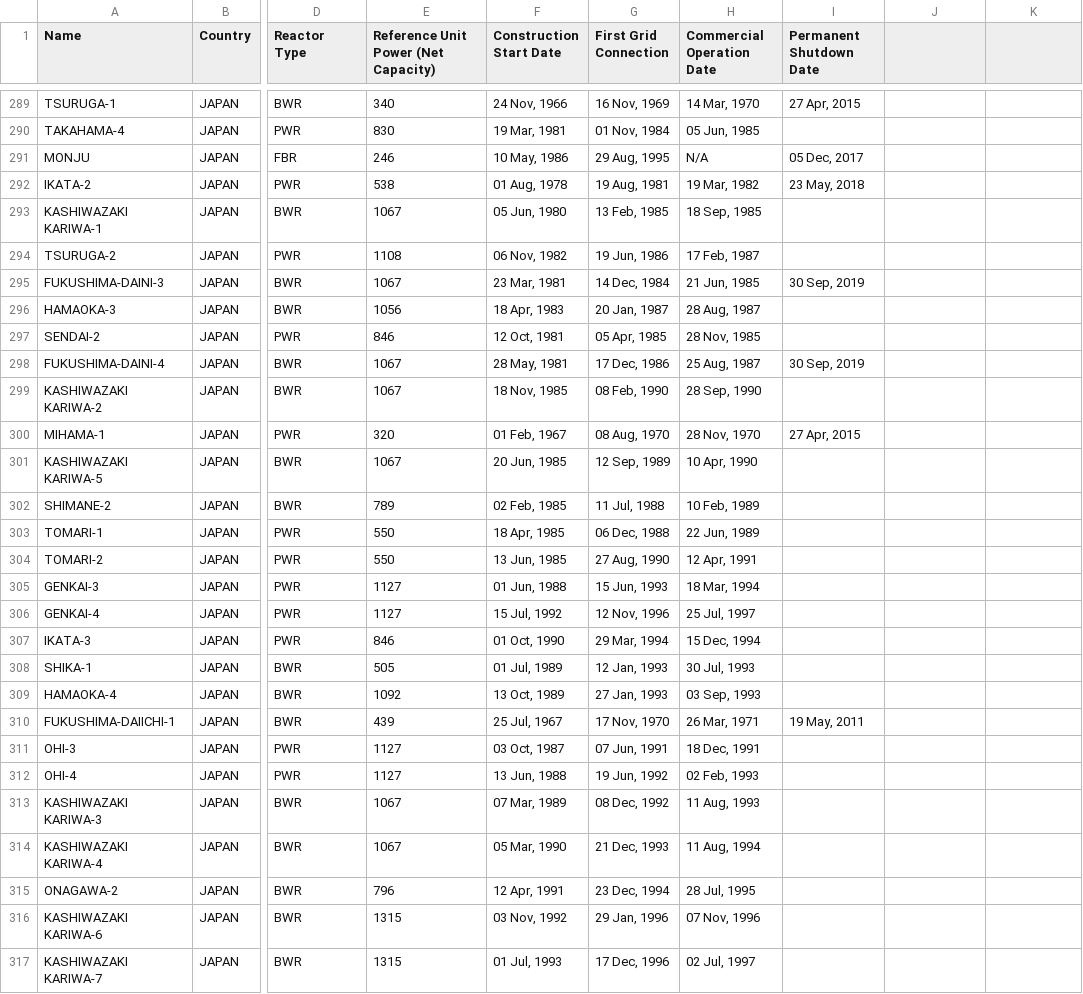
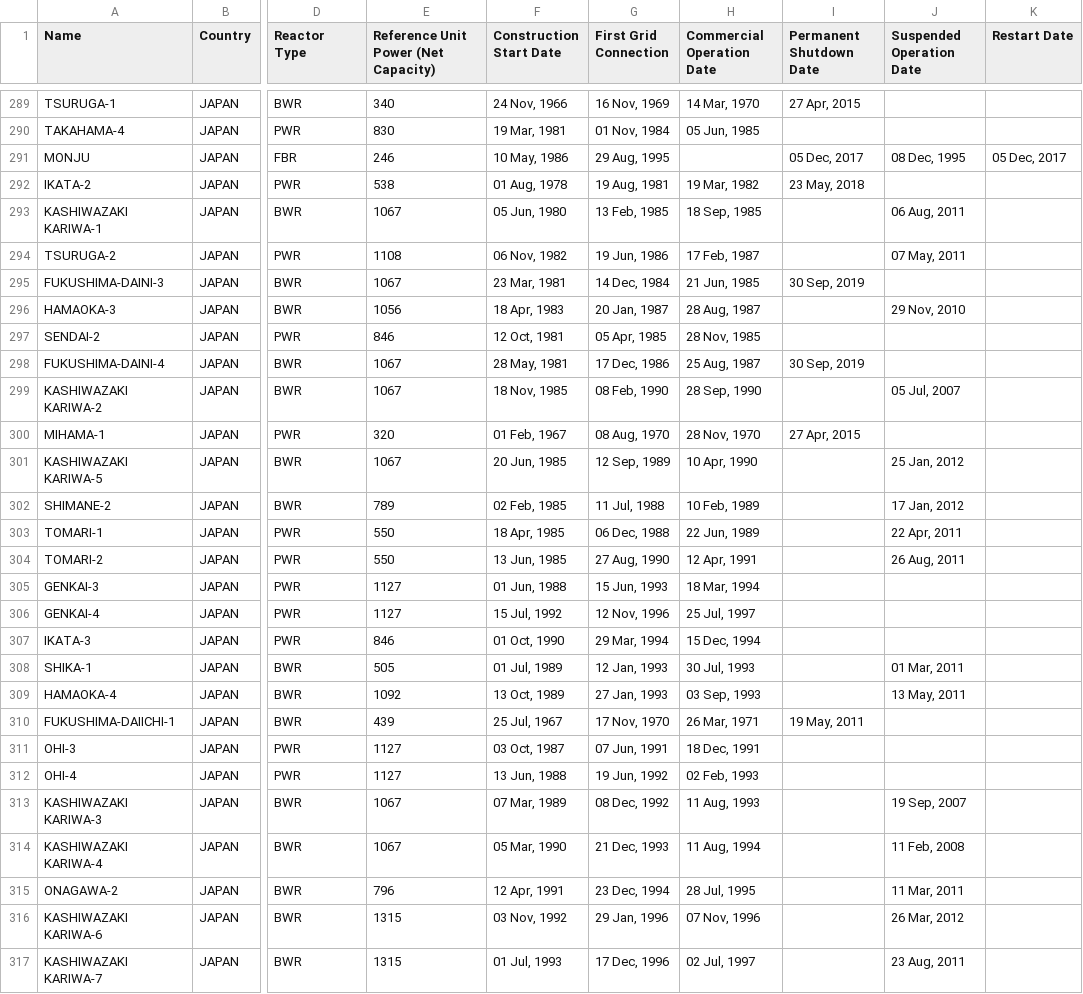
Before and after one commit to GBussDS/Fields-Uranio, a CSV file: planilhas/Reactors_Info.csv, drawn as a sheet; only a part is shown, gaps mark what is left out; the diff covers the shown part only; the diff names each change by its address in the sheet, - before the commit and + after, or states it on an @@ line.

```diff
--- a/planilhas/Reactors_Info.csv
+++ b/planilhas/Reactors_Info.csv
-J1: (empty)
+J1: Suspended Operation Date
-K1: (empty)
+K1: Restart Date
-H291 (Commercial Operation Date): N/A
+H291 (Commercial Operation Date): (empty)
-J291 (Suspended Operation Date): (empty)
+J291 (Suspended Operation Date): 08 Dec, 1995
-K291 (Restart Date): (empty)
+K291 (Restart Date): 05 Dec, 2017
-J293 (Suspended Operation Date): (empty)
+J293 (Suspended Operation Date): 06 Aug, 2011
-J294 (Suspended Operation Date): (empty)
+J294 (Suspended Operation Date): 07 May, 2011
-J296 (Suspended Operation Date): (empty)
+J296 (Suspended Operation Date): 29 Nov, 2010
-J299 (Suspended Operation Date): (empty)
+J299 (Suspended Operation Date): 05 Jul, 2007
-J301 (Suspended Operation Date): (empty)
+J301 (Suspended Operation Date): 25 Jan, 2012
-J302 (Suspended Operation Date): (empty)
+J302 (Suspended Operation Date): 17 Jan, 2012
-J303 (Suspended Operation Date): (empty)
+J303 (Suspended Operation Date): 22 Apr, 2011
-J304 (Suspended Operation Date): (empty)
+J304 (Suspended Operation Date): 26 Aug, 2011
-J308 (Suspended Operation Date): (empty)
+J308 (Suspended Operation Date): 01 Mar, 2011
-J309 (Suspended Operation Date): (empty)
+J309 (Suspended Operation Date): 13 May, 2011
-J313 (Suspended Operation Date): (empty)
+J313 (Suspended Operation Date): 19 Sep, 2007
-J314 (Suspended Operation Date): (empty)
+J314 (Suspended Operation Date): 11 Feb, 2008
-J315 (Suspended Operation Date): (empty)
+J315 (Suspended Operation Date): 11 Mar, 2011
-J316 (Suspended Operation Date): (empty)
+J316 (Suspended Operation Date): 26 Mar, 2012
-J317 (Suspended Operation Date): (empty)
+J317 (Suspended Operation Date): 23 Aug, 2011
```
Also changed, not shown: 168 edited cells elsewhere in this file, 4 other files.
